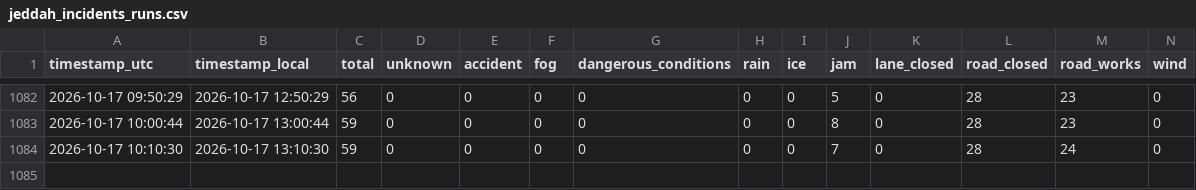
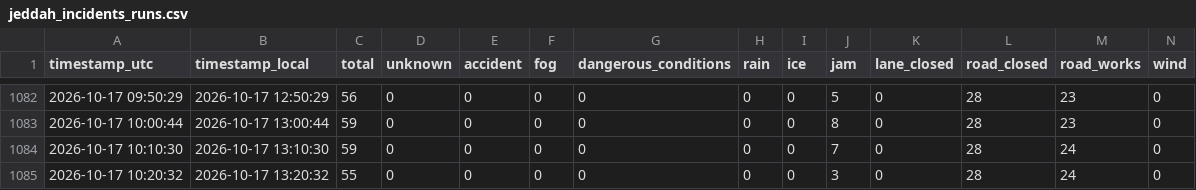
Before and after one commit to elAmigoOs/tomtomdata, a CSV file: jeddah_incidents_runs.csv, drawn as a sheet; only a part is shown, gaps mark what is left out; rows hold the shown columns only; the diff names each change by its address in the sheet, - before the commit and + after, or states it on an @@ line.

```diff
--- a/jeddah_incidents_runs.csv
+++ b/jeddah_incidents_runs.csv
+row 1085: 2026-10-17 10:20:32 | 2026-10-17 13:20:32 | 55 | 0 | 0 | 0 | 0 | 0 | 0 | 3 | 0 | 28 | 24 | 0
```
Also changed, not shown: 2 other files.
